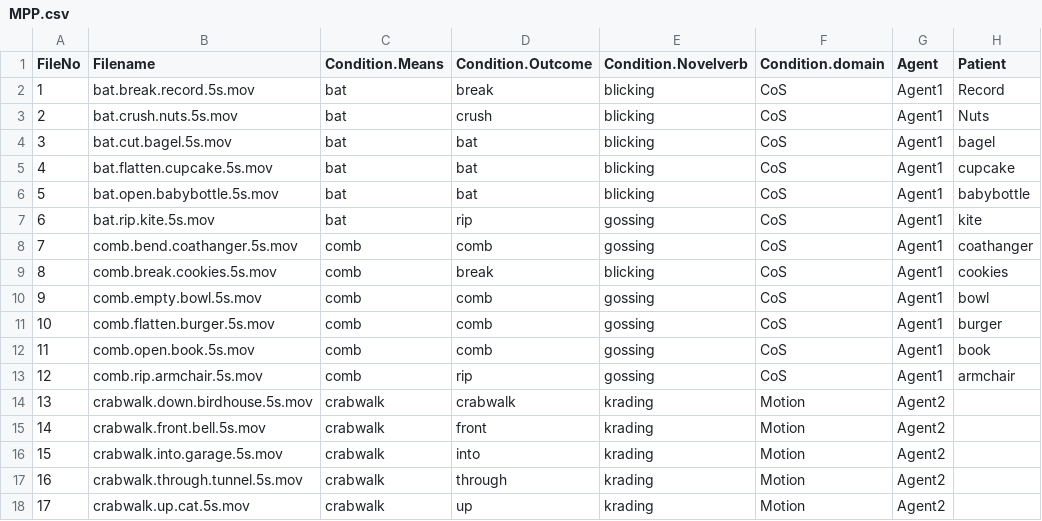
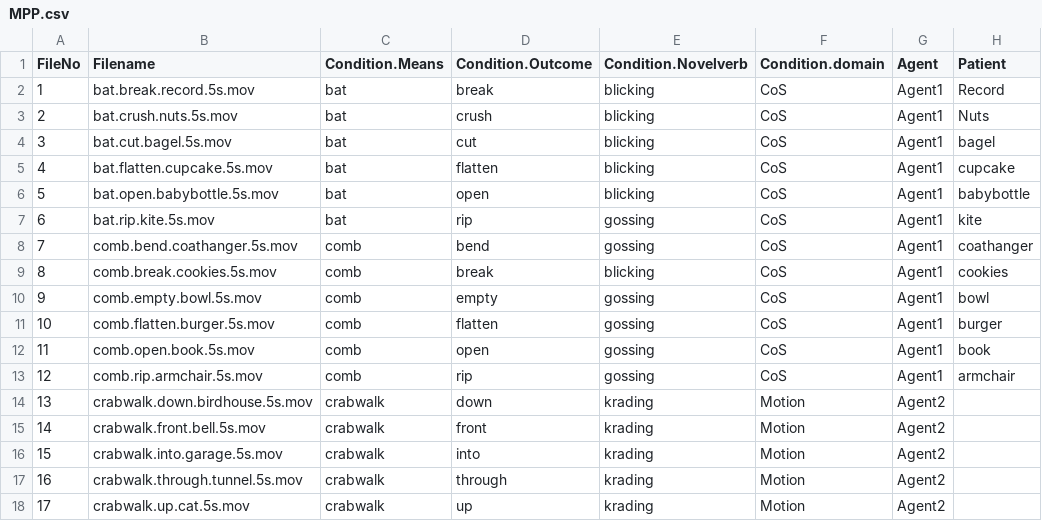
Before and after one commit to mekline/MakeMetasforStims, a CSV file: Stimulus set samples/MPP.csv, drawn as a sheet; only a part is shown; the diff names each change by its address in the sheet, - before the commit and + after, or states it on an @@ line.

Commit message:
second condition fix

```diff
--- a/Stimulus set samples/MPP.csv
+++ b/Stimulus set samples/MPP.csv
-D4 (Condition.Outcome): bat
+D4 (Condition.Outcome): cut
-D5 (Condition.Outcome): bat
+D5 (Condition.Outcome): flatten
-D6 (Condition.Outcome): bat
+D6 (Condition.Outcome): open
-D8 (Condition.Outcome): comb
+D8 (Condition.Outcome): bend
-D10 (Condition.Outcome): comb
+D10 (Condition.Outcome): empty
-D11 (Condition.Outcome): comb
+D11 (Condition.Outcome): flatten
-D12 (Condition.Outcome): comb
+D12 (Condition.Outcome): open
-D14 (Condition.Outcome): crabwalk
+D14 (Condition.Outcome): down
```
Also changed, not shown: 9 other files.
